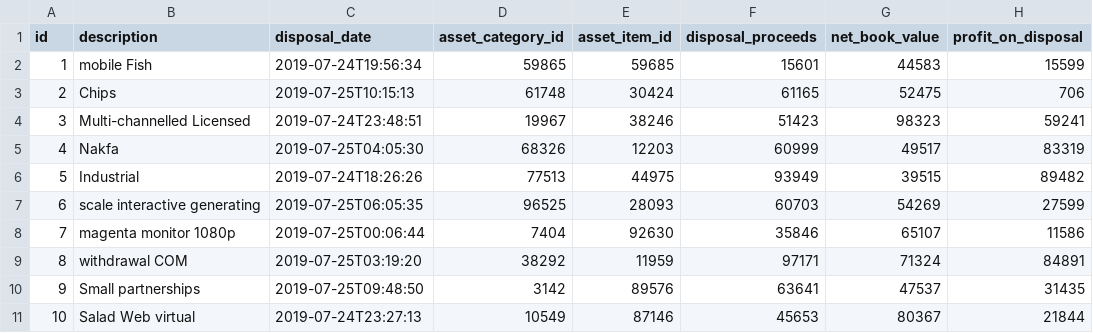
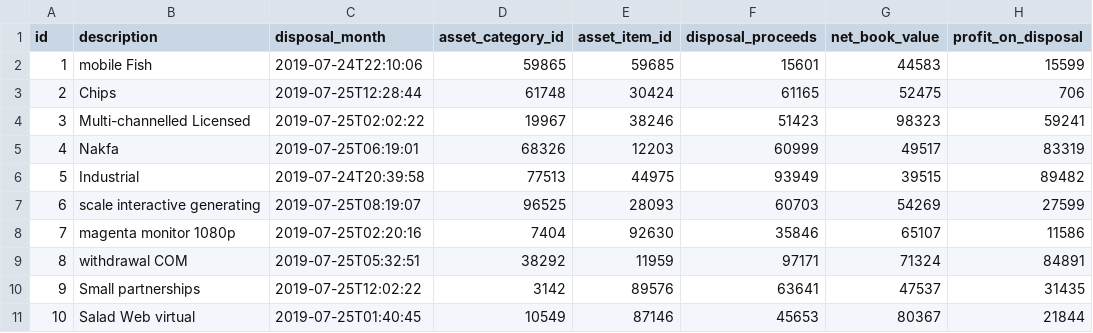
Before and after one commit to mali-fasaha/fixed-assets, a CSV file: src/main/resources/config/liquibase/data/asset_disposal.csv, drawn as a sheet; only a part is shown; the diff names each change by its address in the sheet, - before the commit and + after, or states it on an @@ line.

Commit message:
Add asset-acquisition entity

```diff
--- a/src/main/resources/config/liquibase/data/asset_disposal.csv
+++ b/src/main/resources/config/liquibase/data/asset_disposal.csv
-C1: disposal_date
+C1: disposal_month
-C2 (disposal_month): 2019-07-24T19:56:34
+C2 (disposal_month): 2019-07-24T22:10:06
-C3 (disposal_month): 2019-07-25T10:15:13
+C3 (disposal_month): 2019-07-25T12:28:44
-C4 (disposal_month): 2019-07-24T23:48:51
+C4 (disposal_month): 2019-07-25T02:02:22
-C5 (disposal_month): 2019-07-25T04:05:30
+C5 (disposal_month): 2019-07-25T06:19:01
-C6 (disposal_month): 2019-07-24T18:26:26
+C6 (disposal_month): 2019-07-24T20:39:58
-C7 (disposal_month): 2019-07-25T06:05:35
+C7 (disposal_month): 2019-07-25T08:19:07
-C8 (disposal_month): 2019-07-25T00:06:44
+C8 (disposal_month): 2019-07-25T02:20:16
-C9 (disposal_month): 2019-07-25T03:19:20
+C9 (disposal_month): 2019-07-25T05:32:51
-C10 (disposal_month): 2019-07-25T09:48:50
+C10 (disposal_month): 2019-07-25T12:02:22
-C11 (disposal_month): 2019-07-24T23:27:13
+C11 (disposal_month): 2019-07-25T01:40:45
```
Also changed, not shown: 51 other files.
